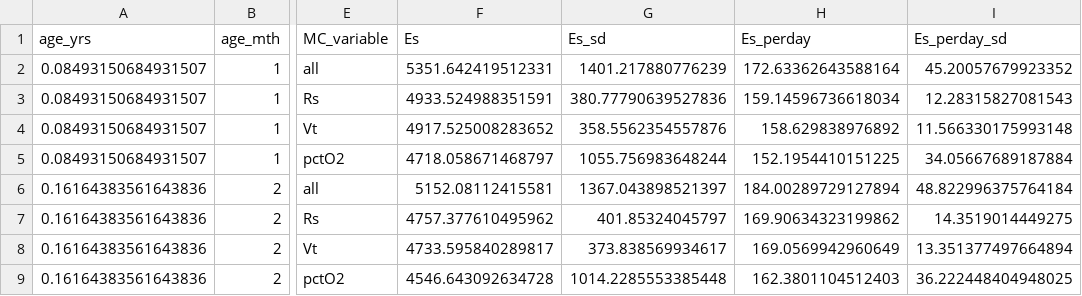
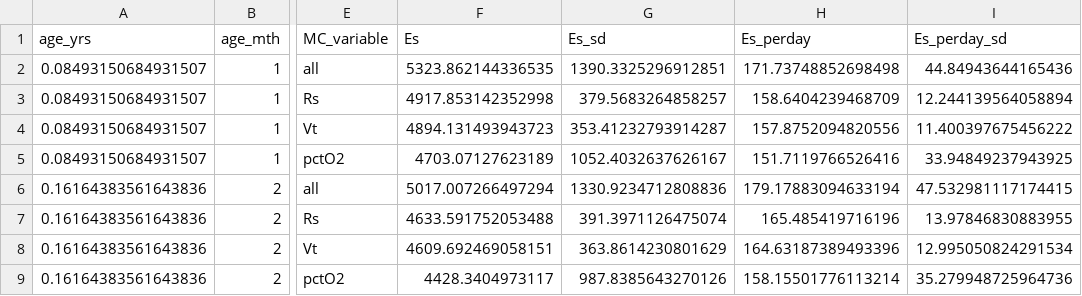
Before and after one commit to sagbayani/graywhale_energyreqs, a CSV file: data/Es_sensAnalysis_phase1_permth_source_bpm.csv, drawn as a sheet; only a part is shown, gaps mark what is left out; the diff covers the shown part only; the diff names each change by its address in the sheet, - before the commit and + after, or states it on an @@ line.

Commit message:
updating Es Phase 1 stacked plots - multipanel for MC vars and activity stages

```diff
--- a/data/Es_sensAnalysis_phase1_permth_source_bpm.csv
+++ b/data/Es_sensAnalysis_phase1_permth_source_bpm.csv
-F2 (Es): 5351.642419512331
+F2 (Es): 5323.862144336535
-G2 (Es_sd): 1401.217880776239
+G2 (Es_sd): 1390.3325296912851
-H2 (Es_perday): 172.63362643588164
+H2 (Es_perday): 171.73748852698498
-I2 (Es_perday_sd): 45.20057679923352
+I2 (Es_perday_sd): 44.84943644165436
-F3 (Es): 4933.524988351591
+F3 (Es): 4917.853142352998
-G3 (Es_sd): 380.77790639527836
+G3 (Es_sd): 379.5683264858257
-H3 (Es_perday): 159.14596736618034
+H3 (Es_perday): 158.6404239468709
-I3 (Es_perday_sd): 12.28315827081543
+I3 (Es_perday_sd): 12.244139564058894
-F4 (Es): 4917.525008283652
+F4 (Es): 4894.131493943723
-G4 (Es_sd): 358.5562354557876
+G4 (Es_sd): 353.41232793914287
-H4 (Es_perday): 158.629838976892
+H4 (Es_perday): 157.8752094820556
-I4 (Es_perday_sd): 11.566330175993148
+I4 (Es_perday_sd): 11.400397675456222
-F5 (Es): 4718.058671468797
+F5 (Es): 4703.07127623189
-G5 (Es_sd): 1055.756983648244
+G5 (Es_sd): 1052.4032637626167
-H5 (Es_perday): 152.1954410151225
+H5 (Es_perday): 151.7119766526416
-I5 (Es_perday_sd): 34.05667689187884
+I5 (Es_perday_sd): 33.94849237943925
-F6 (Es): 5152.08112415581
+F6 (Es): 5017.007266497294
-G6 (Es_sd): 1367.043898521397
+G6 (Es_sd): 1330.9234712808836
-H6 (Es_perday): 184.00289729127894
+H6 (Es_perday): 179.17883094633194
-I6 (Es_perday_sd): 48.822996375764184
+I6 (Es_perday_sd): 47.532981117174415
-F7 (Es): 4757.377610495962
+F7 (Es): 4633.591752053488
-G7 (Es_sd): 401.85324045797
+G7 (Es_sd): 391.3971126475074
-H7 (Es_perday): 169.90634323199862
+H7 (Es_perday): 165.485419716196
-I7 (Es_perday_sd): 14.3519014449275
+I7 (Es_perday_sd): 13.97846830883955
-F8 (Es): 4733.595840289817
+F8 (Es): 4609.692469058151
-G8 (Es_sd): 373.838569934617
+G8 (Es_sd): 363.8614230801629
-H8 (Es_perday): 169.0569942960649
+H8 (Es_perday): 164.63187389493396
-I8 (Es_perday_sd): 13.351377497664894
+I8 (Es_perday_sd): 12.995050824291534
-F9 (Es): 4546.643092634728
+F9 (Es): 4428.3404973117
-G9 (Es_sd): 1014.2285553385448
+G9 (Es_sd): 987.8385643270126
-H9 (Es_perday): 162.3801104512403
+H9 (Es_perday): 158.15501776113214
-I9 (Es_perday_sd): 36.222448404948025
+I9 (Es_perday_sd): 35.279948725964736
```
Also changed, not shown: 160 edited cells elsewhere in this file, 1 other file.
